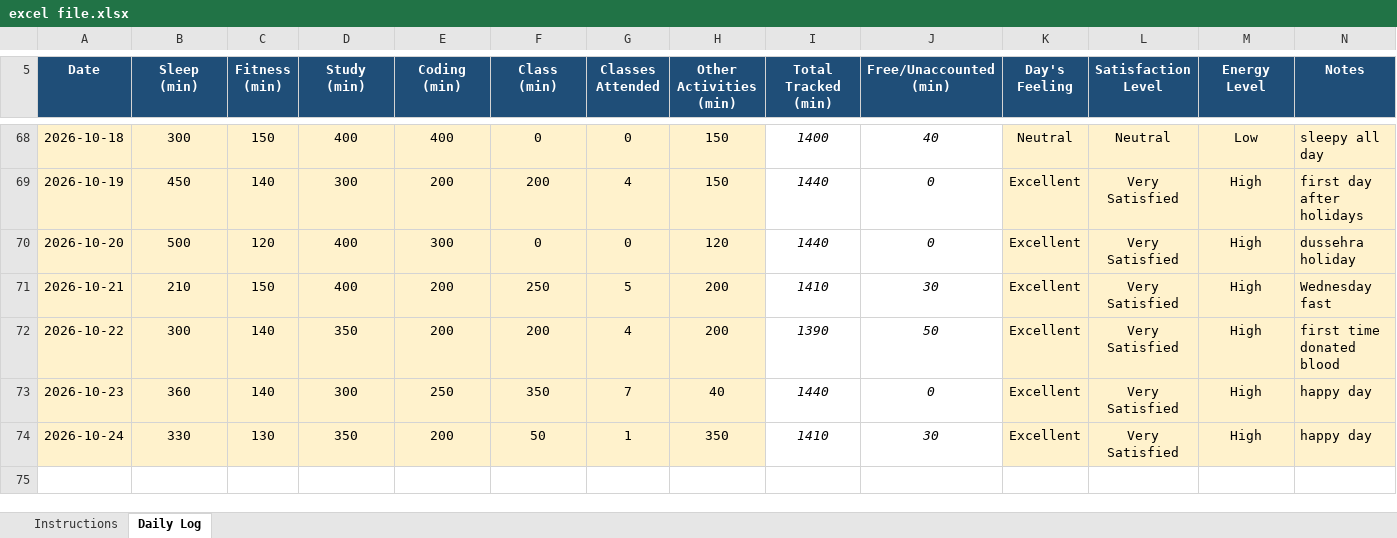
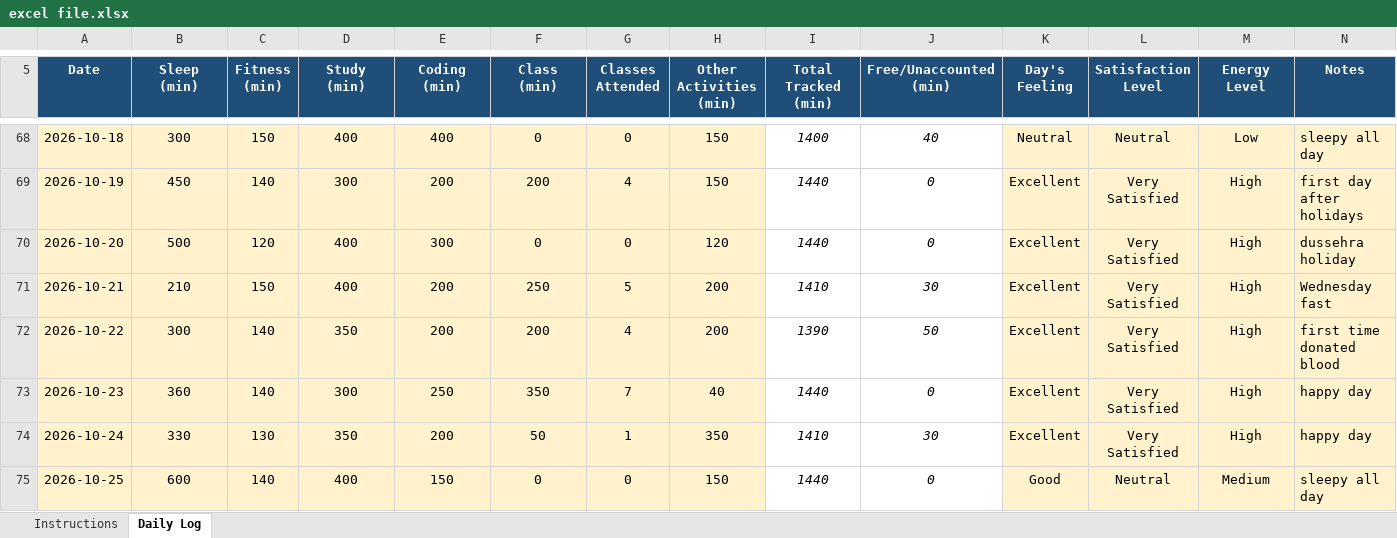
Before and after one commit to chhayasachdeva06/CAP776-Daily-Work, an Excel workbook: excel file.xlsx, sheet Daily Log, drawn as a sheet; only a part is shown, gaps mark what is left out; values as stored, in another font and other column widths than the file's, no borders; conditional formats not drawn; the diff names each change by its address in the sheet, - before the commit and + after, or states it on an @@ line.

Commit message:
Update excel file.xlsx

```diff
--- a/excel file.xlsx (sheet Daily Log)
+++ b/excel file.xlsx (sheet Daily Log)
+row 75: 2026-10-25 | 600 | 140 | 400 | 150 | 0 | 0 | 150 | 1440 | 0 | Good | Neutral | Medium | sleepy all day
```
